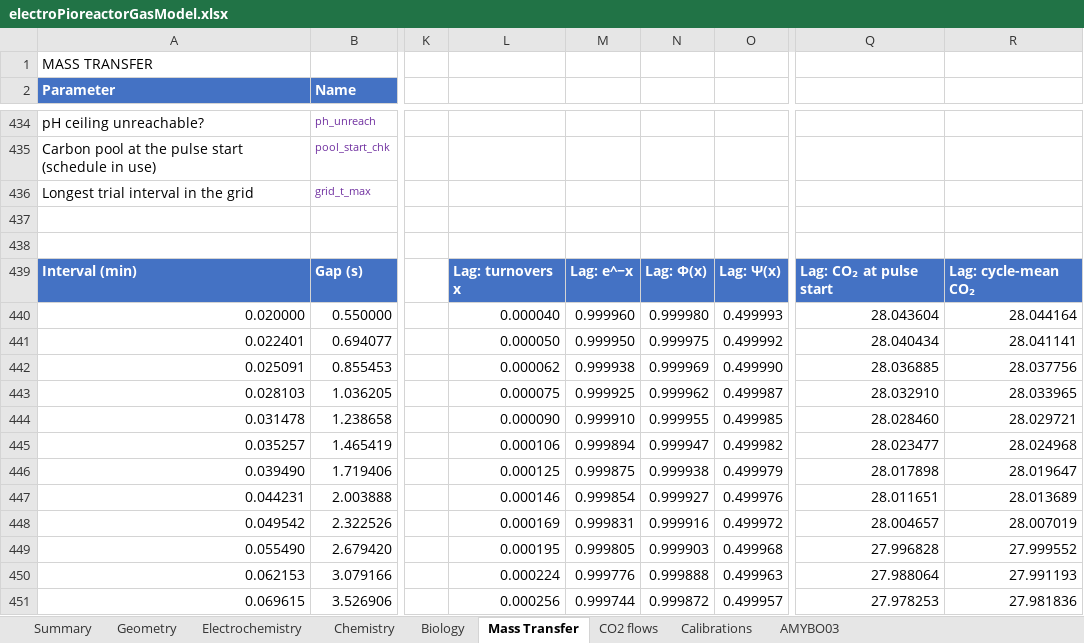
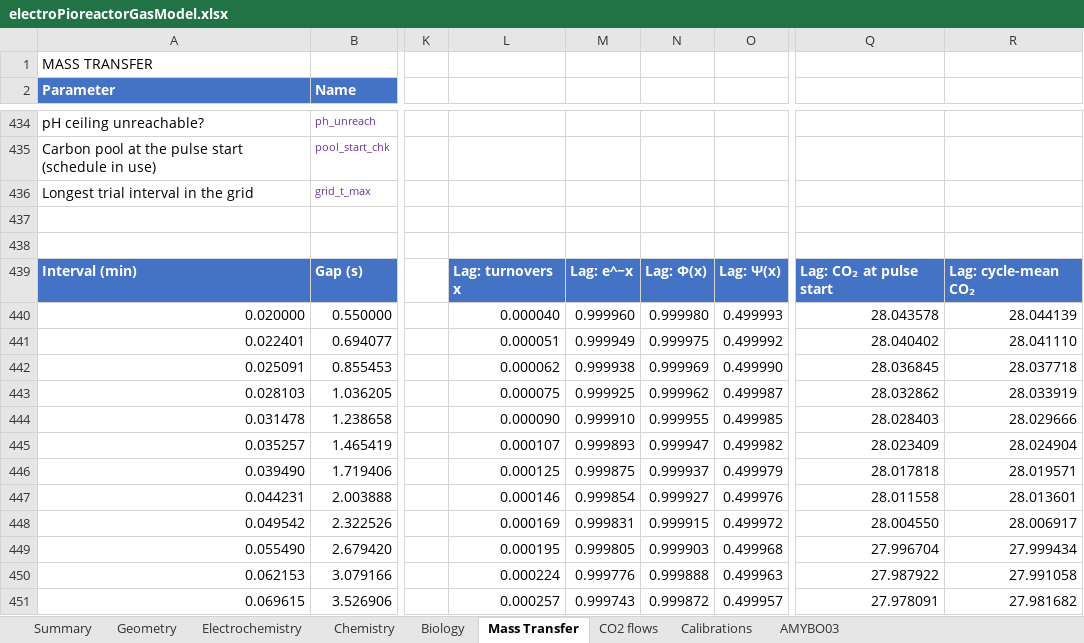
Before and after one commit to amy-bo/electroPioreactor, an Excel workbook: Media/electroPioreactorGasModel.xlsx, sheet Mass Transfer, drawn as a sheet; only a part is shown, gaps mark what is left out; values as stored, in another font and other column widths than the file's, no borders; conditional formats not drawn; the diff covers the shown part only; the diff names each change by its address in the sheet, - before the commit and + after, or states it on an @@ line.

```diff
--- a/Media/electroPioreactorGasModel.xlsx (sheet Mass Transfer)
+++ b/Media/electroPioreactorGasModel.xlsx (sheet Mass Transfer)
-Q440: 28.043604
+Q440: 28.043578
-R440: 28.044164
+R440: 28.044139
-L441: 0.000050
+L441: 0.000051
-M441: 0.999950
+M441: 0.999949
-Q441: 28.040434
+Q441: 28.040402
-R441: 28.041141
+R441: 28.041110
-Q442: 28.036885
+Q442: 28.036845
-R442: 28.037756
+R442: 28.037718
-Q443: 28.032910
+Q443: 28.032862
-R443: 28.033965
+R443: 28.033919
-Q444: 28.028460
+Q444: 28.028403
-R444: 28.029721
+R444: 28.029666
-L445: 0.000106
+L445: 0.000107
-M445: 0.999894
+M445: 0.999893
-Q445: 28.023477
+Q445: 28.023409
-R445: 28.024968
+R445: 28.024904
-N446: 0.999938
+N446: 0.999937
-Q446: 28.017898
+Q446: 28.017818
-R446: 28.019647
+R446: 28.019571
-Q447: 28.011651
+Q447: 28.011558
-R447: 28.013689
+R447: 28.013601
-N448: 0.999916
+N448: 0.999915
-Q448: 28.004657
+Q448: 28.004550
-R448: 28.007019
+R448: 28.006917
-Q449: 27.996828
+Q449: 27.996704
-R449: 27.999552
+R449: 27.999434
-Q450: 27.988064
+Q450: 27.987922
-R450: 27.991193
+R450: 27.991058
-L451: 0.000256
+L451: 0.000257
-M451: 0.999744
+M451: 0.999743
-Q451: 27.978253
+Q451: 27.978091
-R451: 27.981836
+R451: 27.981682
```
Also changed, not shown: 623 edited cells elsewhere in this sheet, sheet Chemistry, sheet Electrochemistry, sheet Summary, sheet Biology, formulas that keep their value, 6 other files.
